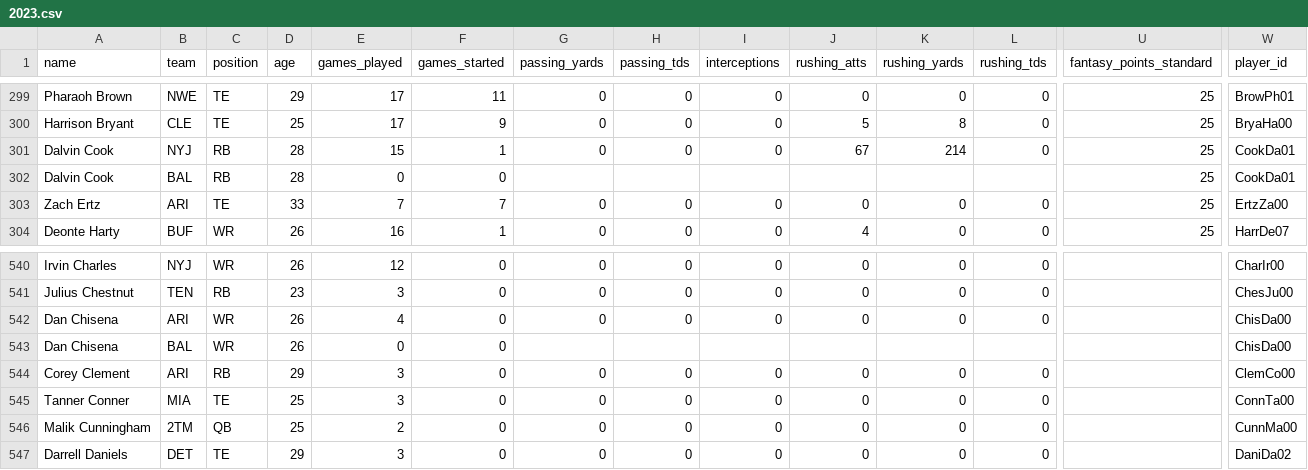
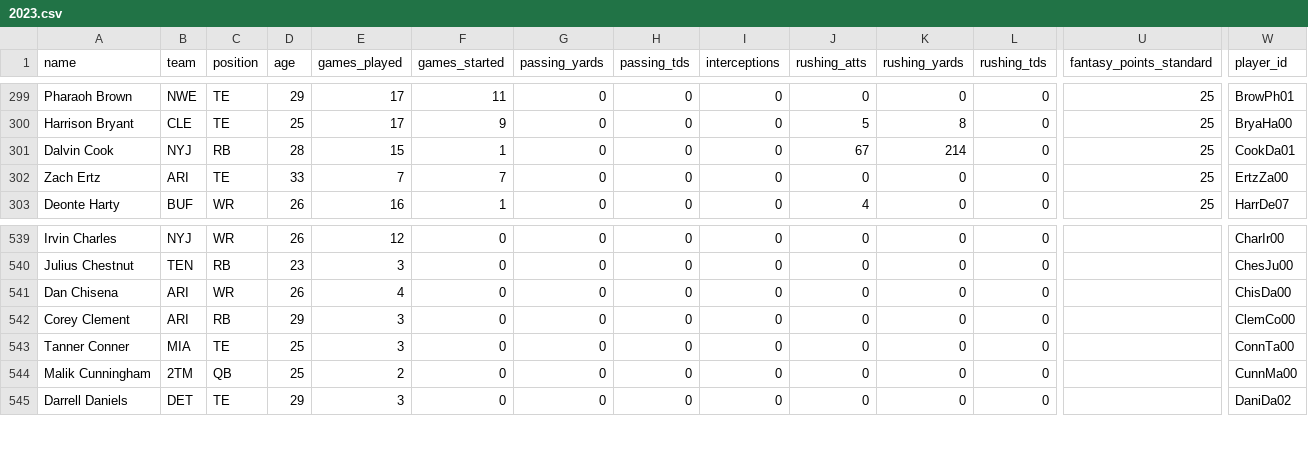
Before and after one commit to ORNSTIL/MockMaster, a CSV file: data/raw/2023.csv, drawn as a sheet; only a part is shown, gaps mark what is left out; rows hold the shown columns only; the diff names each change by its address in the sheet, - before the commit and + after, or states it on an @@ line.

```diff
--- a/data/raw/2023.csv
+++ b/data/raw/2023.csv
-row 302: Dalvin Cook | BAL | RB | 28 | 0 | 0 |  |  |  |  |  |  | 25 | CookDa01
-row 543: Dan Chisena | BAL | WR | 26 | 0 | 0 |  |  |  |  |  |  |  | ChisDa00
```
Also changed, not shown: data/clean/2023_clean.csv, data/stats.csv.
